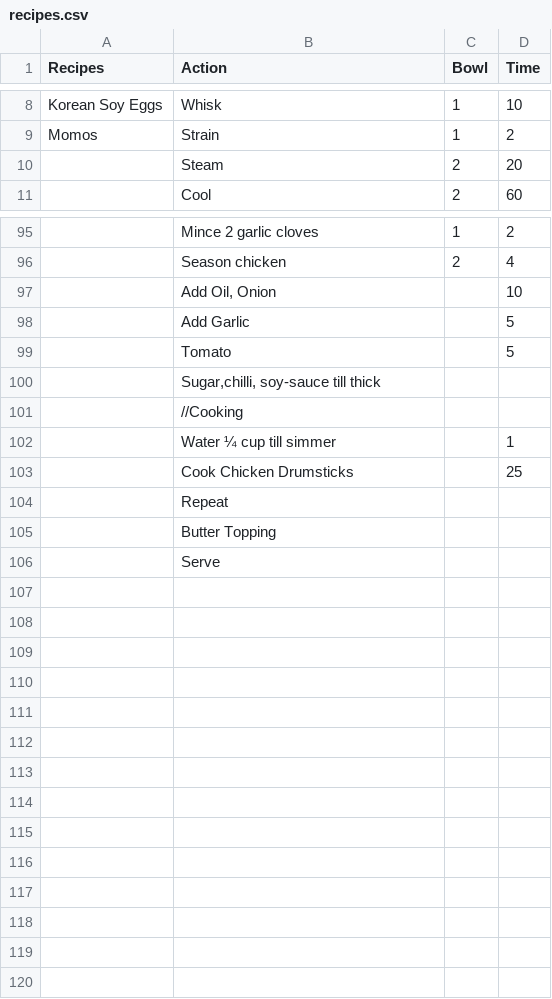
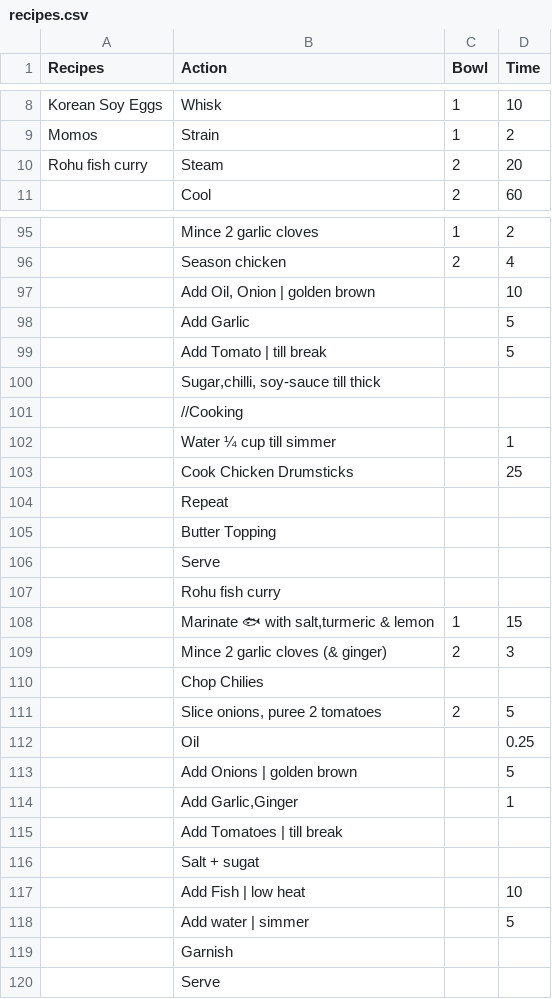
Before and after one commit to bruhmese-python/prog_stuff_calc, a CSV file: Kettle_recipes/server/recipes.csv, drawn as a sheet; only a part is shown, gaps mark what is left out; the diff names each change by its address in the sheet, - before the commit and + after, or states it on an @@ line.

Commit message:
rohu

```diff
--- a/Kettle_recipes/server/recipes.csv
+++ b/Kettle_recipes/server/recipes.csv
-A10 (Recipes): (empty)
+A10 (Recipes): Rohu fish curry
-B97 (Action): Add Oil, Onion
+B97 (Action): Add Oil, Onion | golden brown
-B99 (Action): Tomato
+B99 (Action): Add Tomato | till break
+row 106:  | Serve
+row 107:  | Rohu fish curry
+row 108:  | Marinate 🐟 with salt,turmeric & lemon | 1 | 15
+row 109:  | Mince 2 garlic cloves (& ginger) | 2 | 3
+row 110:  | Chop Chilies
+row 111:  | Slice onions, puree 2 tomatoes | 2 | 5
+row 112:  | Oil |  | 0.25
+row 113:  | Add Onions | golden brown |  | 5
+row 114:  | Add Garlic,Ginger |  | 1
+row 115:  | Add Tomatoes | till break
+row 116:  | Salt + sugat
+row 117:  | Add Fish | low heat |  | 10
+row 118:  | Add water | simmer |  | 5
+row 119:  | Garnish
```
Also changed, not shown: 1 other file.
